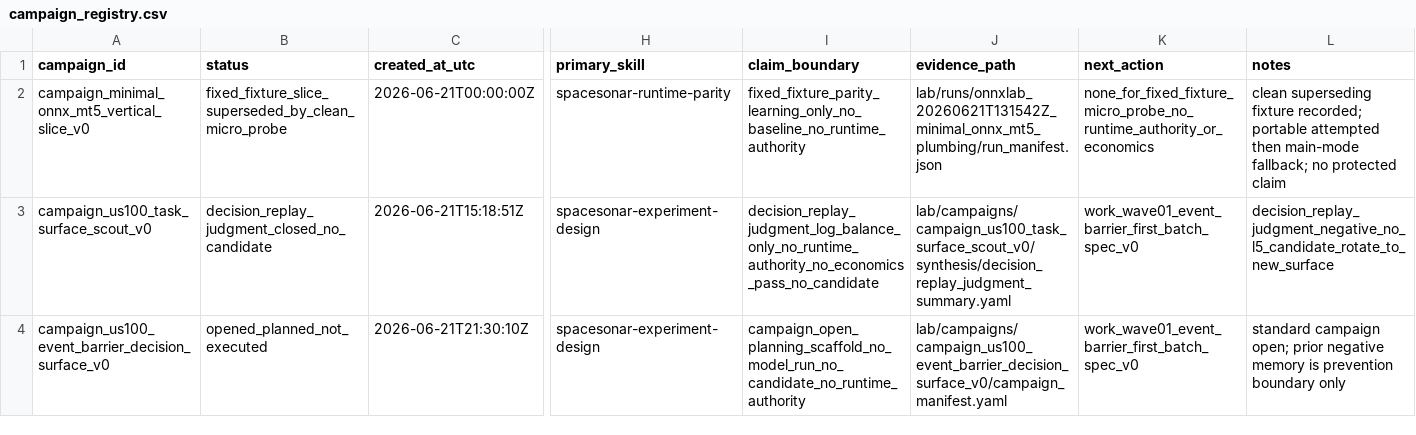
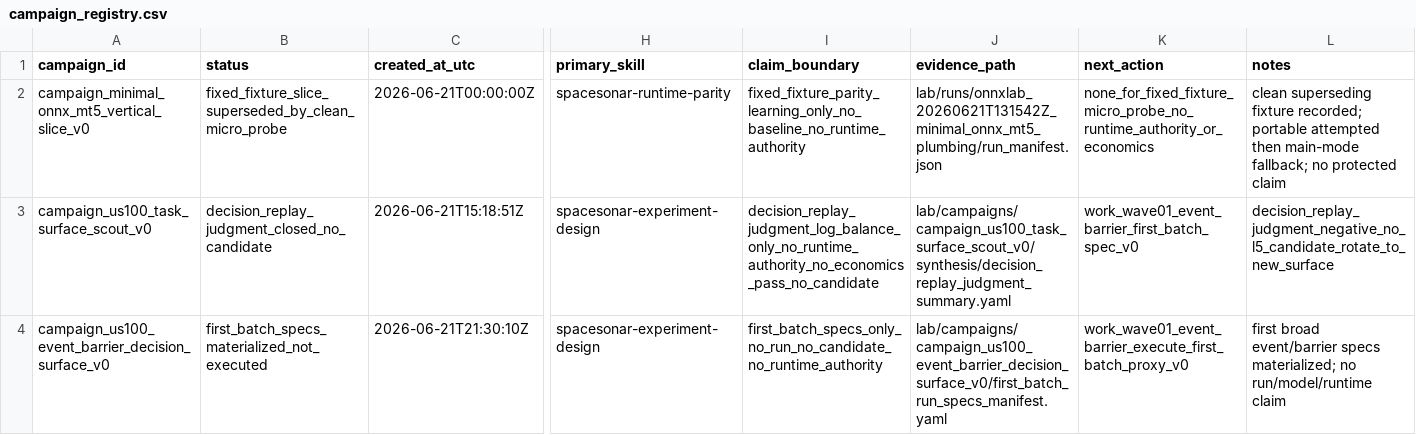
Before and after one commit to Minki-Trader/Project_SpaceSonar_X, a CSV file: docs/registers/campaign_registry.csv, drawn as a sheet; only a part is shown, gaps mark what is left out; the diff names each change by its address in the sheet, - before the commit and + after, or states it on an @@ line.

```diff
--- a/docs/registers/campaign_registry.csv
+++ b/docs/registers/campaign_registry.csv
-B4 (status): opened_planned_not_executed
+B4 (status): first_batch_specs_materialized_not_executed
-I4 (claim_boundary): campaign_open_planning_scaffold_no_model_run_no_candidate_no_runtime_authority
+I4 (claim_boundary): first_batch_specs_only_no_run_no_candidate_no_runtime_authority
-J4 (evidence_path): lab/campaigns/campaign_us100_event_barrier_decision_surface_v0/campaign_manifest.yaml
+J4 (evidence_path): lab/campaigns/campaign_us100_event_barrier_decision_surface_v0/first_batch_run_specs_manifest.yaml
-K4 (next_action): work_wave01_event_barrier_first_batch_spec_v0
+K4 (next_action): work_wave01_event_barrier_execute_first_batch_proxy_v0
-L4 (notes): standard campaign open; prior negative memory is prevention boundary only
+L4 (notes): first broad event/barrier specs materialized; no run/model/runtime claim
```
Also changed, not shown: docs/registers/artifact_registry.csv, docs/registers/goal_registry.csv, 28 other files.
